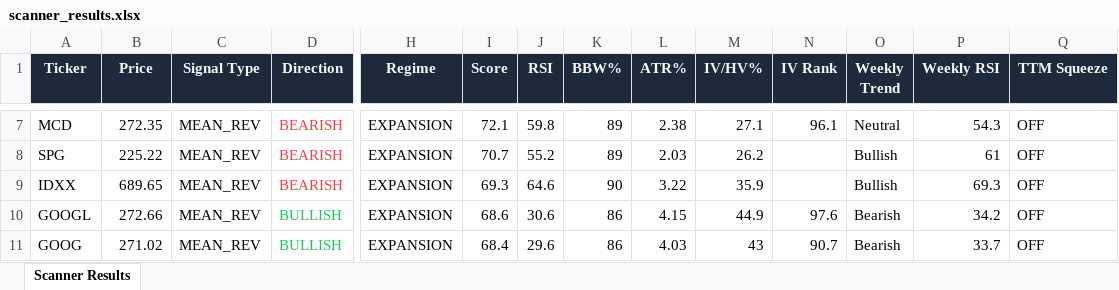
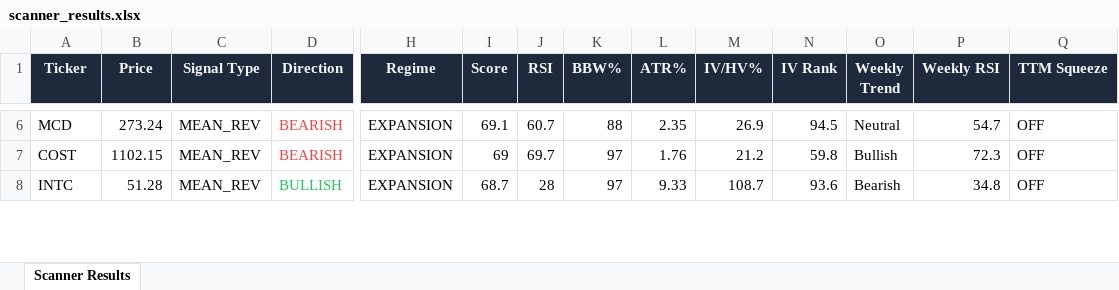
Before and after one commit to 6000rr4n/BM-screener, an Excel workbook: output/scanner_results.xlsx, sheet Scanner Results, drawn as a sheet; only a part is shown, gaps mark what is left out; values as stored, in another font and other column widths than the file's, no borders; removed rows and columns are numbered as before the commit, all else as after; rows hold the shown columns only; the diff covers the shown part only; the diff names each change by its address in the sheet, - before the commit and + after, or states it on an @@ line.

```diff
--- a/output/scanner_results.xlsx (sheet Scanner Results)
+++ b/output/scanner_results.xlsx (sheet Scanner Results)
-B6 (Price): 272.35
+B6 (Price): 273.24
-I6 (Score): 72.1
+I6 (Score): 69.1
-J6 (RSI): 59.8
+J6 (RSI): 60.7
-K6 (BBW%): 89
+K6 (BBW%): 88
-L6 (ATR%): 2.38
+L6 (ATR%): 2.35
-M6 (IV/HV%): 27.1
+M6 (IV/HV%): 26.9
-N6 (IV Rank): 96.1
+N6 (IV Rank): 94.5
-P6 (Weekly RSI): 54.3
+P6 (Weekly RSI): 54.7
-A7 (Ticker): SPG
+A7 (Ticker): COST
-B7 (Price): 225.22
+B7 (Price): 1102.15
-I7 (Score): 70.7
+I7 (Score): 69
-J7 (RSI): 55.2
+J7 (RSI): 69.7
-K7 (BBW%): 89
+K7 (BBW%): 97
-L7 (ATR%): 2.03
+L7 (ATR%): 1.76
-M7 (IV/HV%): 26.2
+M7 (IV/HV%): 21.2
-N7 (IV Rank): (empty)
+N7 (IV Rank): 59.8
-P7 (Weekly RSI): 61
+P7 (Weekly RSI): 72.3
-row 9: IDXX | 689.65 | MEAN_REV | BEARISH | EXPANSION | 69.3 | 64.6 | 90 | 3.22 | 35.9 |  | Bullish | 69.3 | OFF
-A8 (Ticker): GOOGL
+A8 (Ticker): INTC
-B8 (Price): 272.66
+B8 (Price): 51.28
-I8 (Score): 68.6
+I8 (Score): 68.7
-J8 (RSI): 30.6
+J8 (RSI): 28
-K8 (BBW%): 86
+K8 (BBW%): 97
-L8 (ATR%): 4.15
+L8 (ATR%): 9.33
-M8 (IV/HV%): 44.9
+M8 (IV/HV%): 108.7
-N8 (IV Rank): 97.6
+N8 (IV Rank): 93.6
-P8 (Weekly RSI): 34.2
+P8 (Weekly RSI): 34.8
-row 11: GOOG | 271.02 | MEAN_REV | BULLISH | EXPANSION | 68.4 | 29.6 | 86 | 4.03 | 43 | 90.7 | Bearish | 33.7 | OFF
```
Also changed, not shown: 9 added rows, 11 removed rows and 164 edited cells elsewhere in this sheet, 1 other file.
